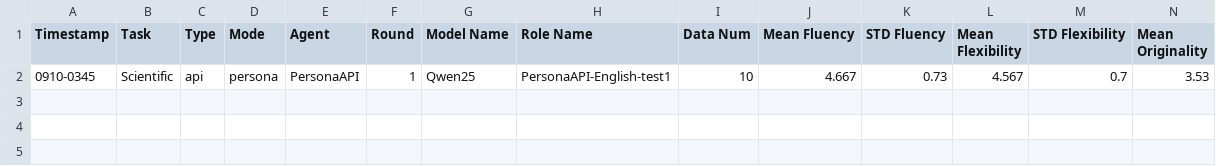
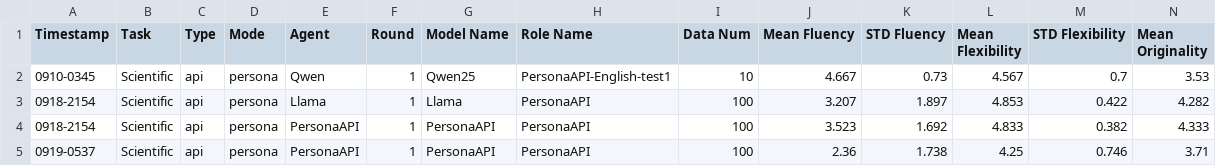
Before and after one commit to Bai1026/LLM_Persona, a CSV file: LLM-Discussion/Results/LeaderBoard/LeaderBoard-Scientific.csv, drawn as a sheet; only a part is shown; rows hold the shown columns only; the diff names each change by its address in the sheet, - before the commit and + after, or states it on an @@ line.

```diff
--- a/LLM-Discussion/Results/LeaderBoard/LeaderBoard-Scientific.csv
+++ b/LLM-Discussion/Results/LeaderBoard/LeaderBoard-Scientific.csv
-E2 (Agent): PersonaAPI
+E2 (Agent): Qwen
+row 3: 0918-2154 | Scientific | api | persona | Llama | 1 | Llama | PersonaAPI | 100 | 3.207 | 1.897 | 4.853 | 0.422 | 4.282
+row 4: 0918-2154 | Scientific | api | persona | PersonaAPI | 1 | PersonaAPI | PersonaAPI | 100 | 3.523 | 1.692 | 4.833 | 0.382 | 4.333
+row 5: 0919-0537 | Scientific | api | persona | PersonaAPI | 1 | PersonaAPI | PersonaAPI | 100 | 2.36 | 1.738 | 4.25 | 0.746 | 3.71
```
Also changed, not shown: LLM-Discussion/Results/LeaderBoard/LeaderBoard-AUT.csv, LLM-Discussion/Results/LeaderBoard/LeaderBoard-Instances.csv, 43 other files.
